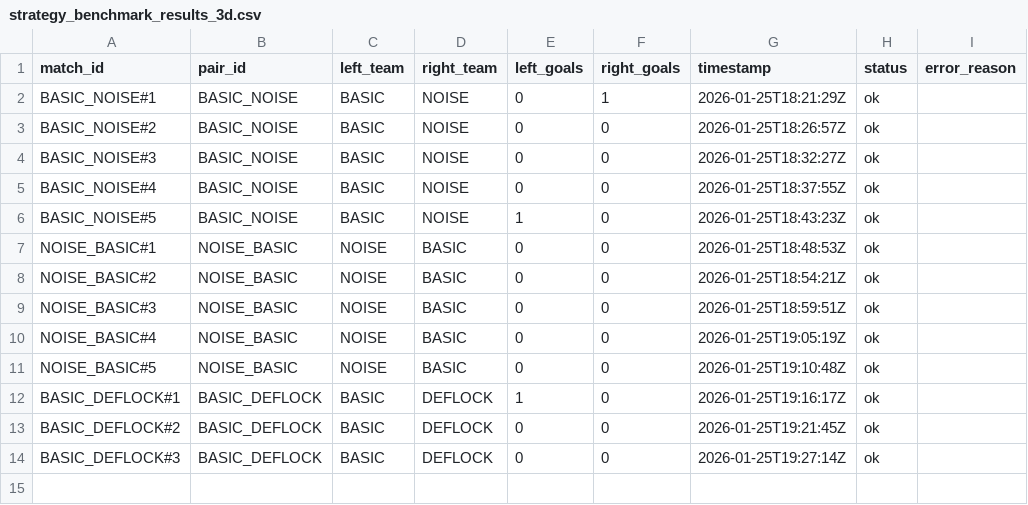
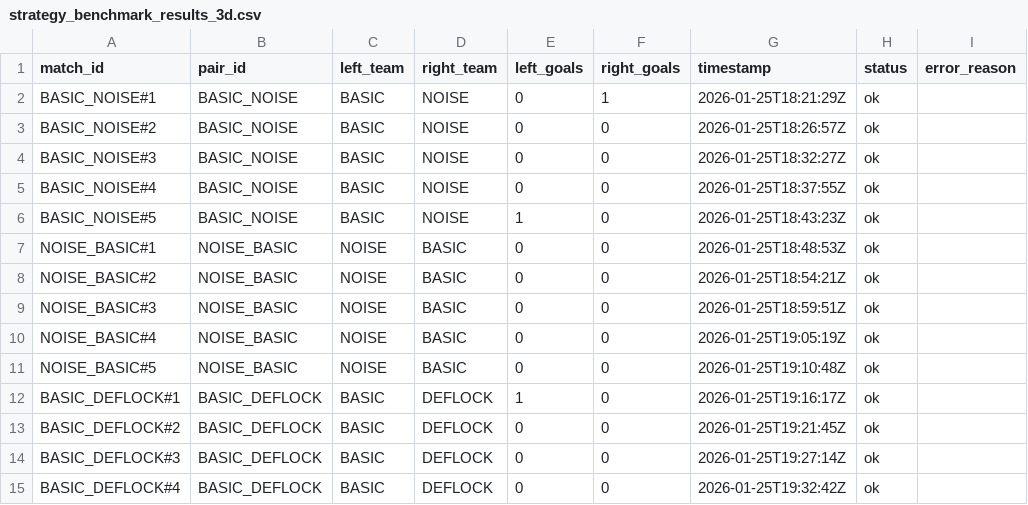
Before and after one commit to ENG5325-Robotics-TDP-M-Team-14/Cyberphysical-RoboCup-Soccer-Teams, a CSV file: environment/3d-environment/strategy_benchmark_logs_3d/strategy_benchmark_results_3d.csv, drawn as a sheet.

Commit message:
log

```diff
--- a/environment/3d-environment/strategy_benchmark_logs_3d/strategy_benchmark_results_3d.csv
+++ b/environment/3d-environment/strategy_benchmark_logs_3d/strategy_benchmark_results_3d.csv
@@ -14 +14,2 @@ BASIC_DEFLOCK#2,BASIC_DEFLOCK,BASIC,DEFLOCK,0,0,2026-01-25T19:21:45Z,ok,
 BASIC_DEFLOCK#3,BASIC_DEFLOCK,BASIC,DEFLOCK,0,0,2026-01-25T19:27:14Z,ok,
+BASIC_DEFLOCK#4,BASIC_DEFLOCK,BASIC,DEFLOCK,0,0,2026-01-25T19:32:42Z,ok,
```
